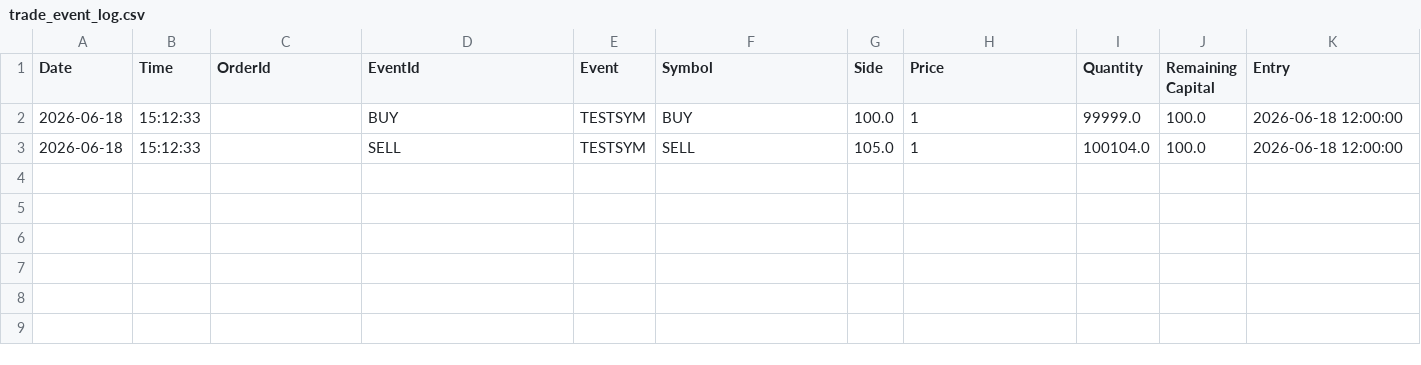
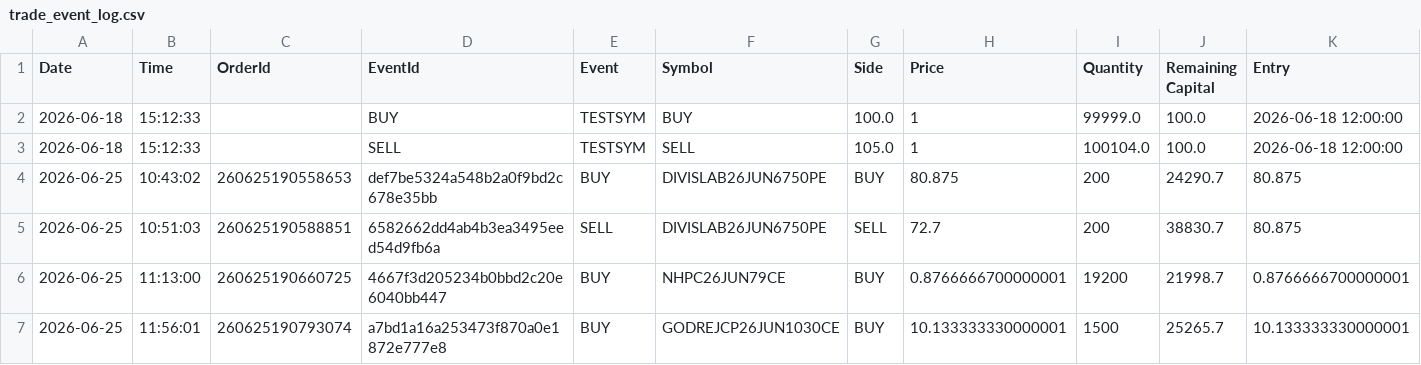
Before and after one commit to AswinPopy/auto-trade-options, a CSV file: trade_event_log.csv, drawn as a sheet; only a part is shown; rows hold the shown columns only; the diff names each change by its address in the sheet, - before the commit and + after, or states it on an @@ line.

```diff
--- a/trade_event_log.csv
+++ b/trade_event_log.csv
+row 4: 2026-06-25 | 10:43:02 | 260625190558653 | def7be5324a548b2a0f9bd2c678e35bb | BUY | DIVISLAB26JUN6750PE | BUY | 80.875 | 200 | 24290.7 | 80.875
+row 5: 2026-06-25 | 10:51:03 | 260625190588851 | 6582662dd4ab4b3ea3495eed54d9fb6a | SELL | DIVISLAB26JUN6750PE | SELL | 72.7 | 200 | 38830.7 | 80.875
+row 6: 2026-06-25 | 11:13:00 | 260625190660725 | 4667f3d205234b0bbd2c20e6040bb447 | BUY | NHPC26JUN79CE | BUY | 0.8766666700000001 | 19200 | 21998.7 | 0.8766666700000001
+row 7: 2026-06-25 | 11:56:01 | 260625190793074 | a7bd1a16a253473f870a0e1872e777e8 | BUY | GODREJCP26JUN1030CE | BUY | 10.133333330000001 | 1500 | 25265.7 | 10.133333330000001
```
Also changed, not shown: 5 other files.
